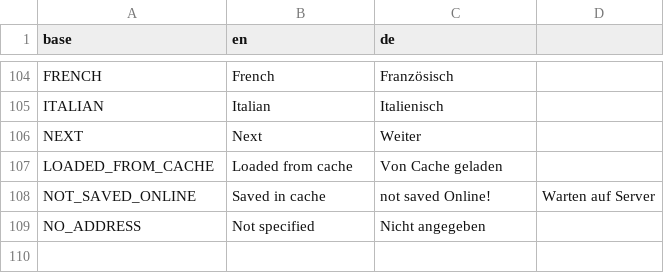
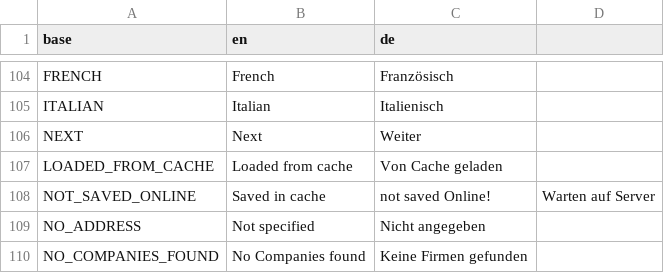
Before and after one commit to PascalLuginbuehl/offery-pwa-rewrite, a CSV file: src/i18n/translations.csv, drawn as a sheet; only a part is shown, gaps mark what is left out; the diff names each change by its address in the sheet, - before the commit and + after, or states it on an @@ line.

```diff
--- a/src/i18n/translations.csv
+++ b/src/i18n/translations.csv
+row 110: NO_COMPANIES_FOUND | No Companies found | Keine Firmen gefunden
```
Also changed, not shown: 5 other files.
